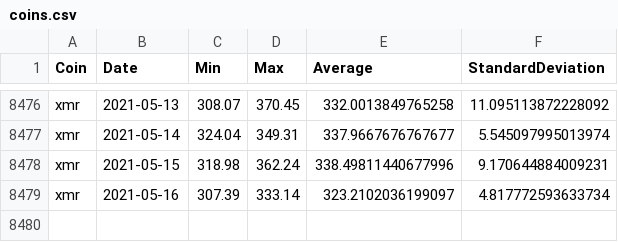
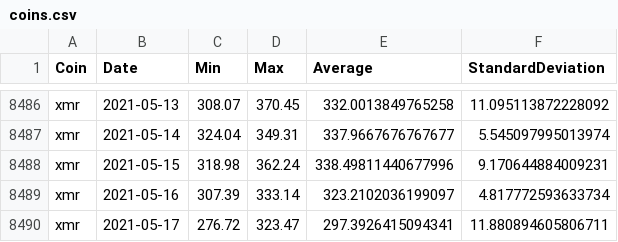
Before and after one commit to milanowicz/COVID-19-Dataset, a CSV file: data/finance/coins.csv, drawn as a sheet; only a part is shown, gaps mark what is left out; the diff covers the shown part only.

```diff
--- a/data/finance/coins.csv
+++ b/data/finance/coins.csv
@@ -8479 +8489,2 @@ xmr,2021-05-15,318.98,362.24,338.49811440677996,9.170644884009231
 xmr,2021-05-16,307.39,333.14,323.2102036199097,4.817772593633734
+xmr,2021-05-17,276.72,323.47,297.3926415094341,11.880894605806711
```
Also changed, not shown: 10 added rows and 4 edited cells elsewhere in this file.
